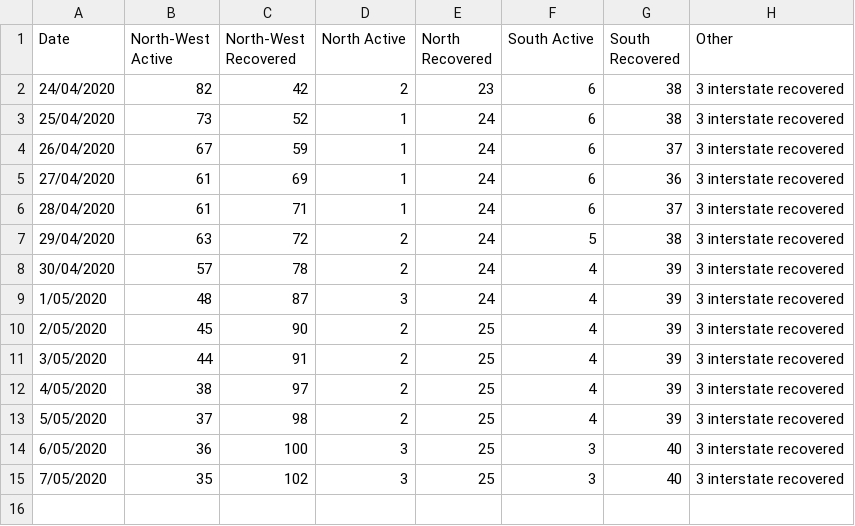
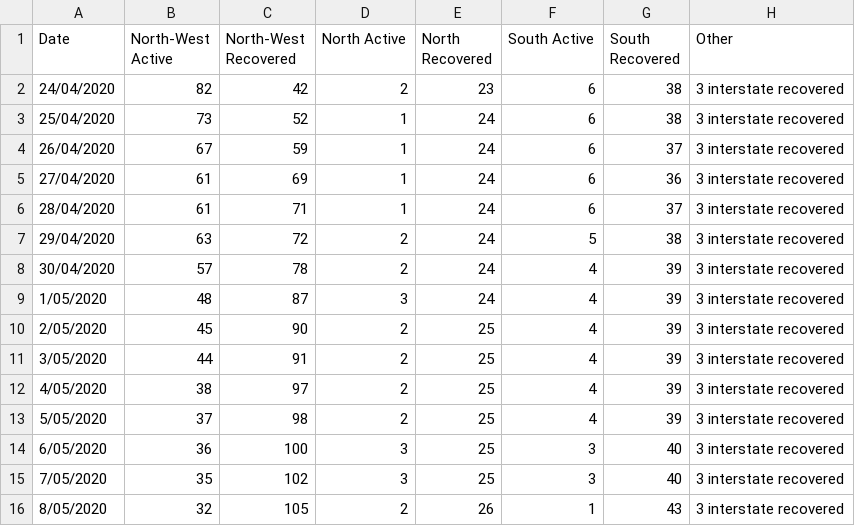
Before and after one commit to mcyph/world_subnational_covid_crawler, a TSV file: state_news_releases/tas/tas_by_ths.tsv, drawn as a sheet.

Commit message:
added auto-downloading for nsw cases/tests data; fixes for sa map; tas LGA info now obtained from tables; wa map restored

```diff
--- a/state_news_releases/tas/tas_by_ths.tsv
+++ b/state_news_releases/tas/tas_by_ths.tsv
@@ -15 +15,2 @@ Date	North-West Active	North-West Recovered	North Active	North Recovered	South A
 7/05/2020	35	102	3	25	3	40	3 interstate recovered
+8/05/2020	32	105	2	26	1	43	3 interstate recovered
```
Also changed, not shown: 6 other files.
